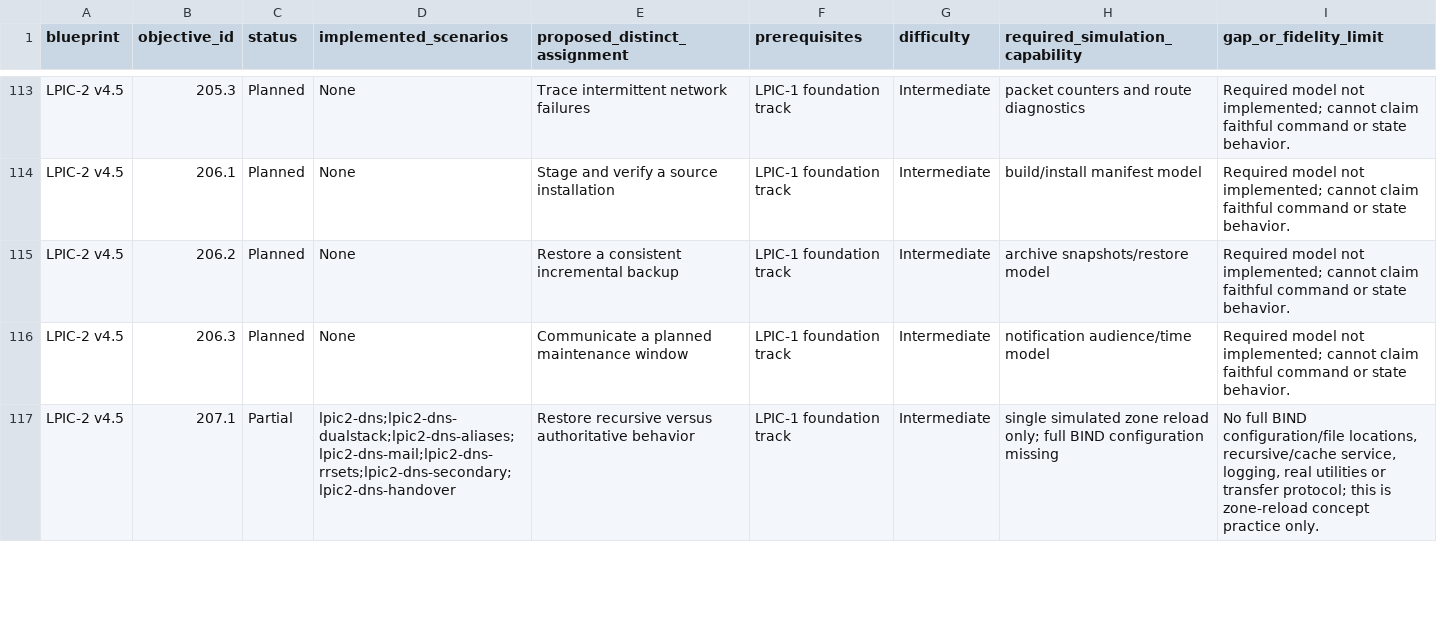
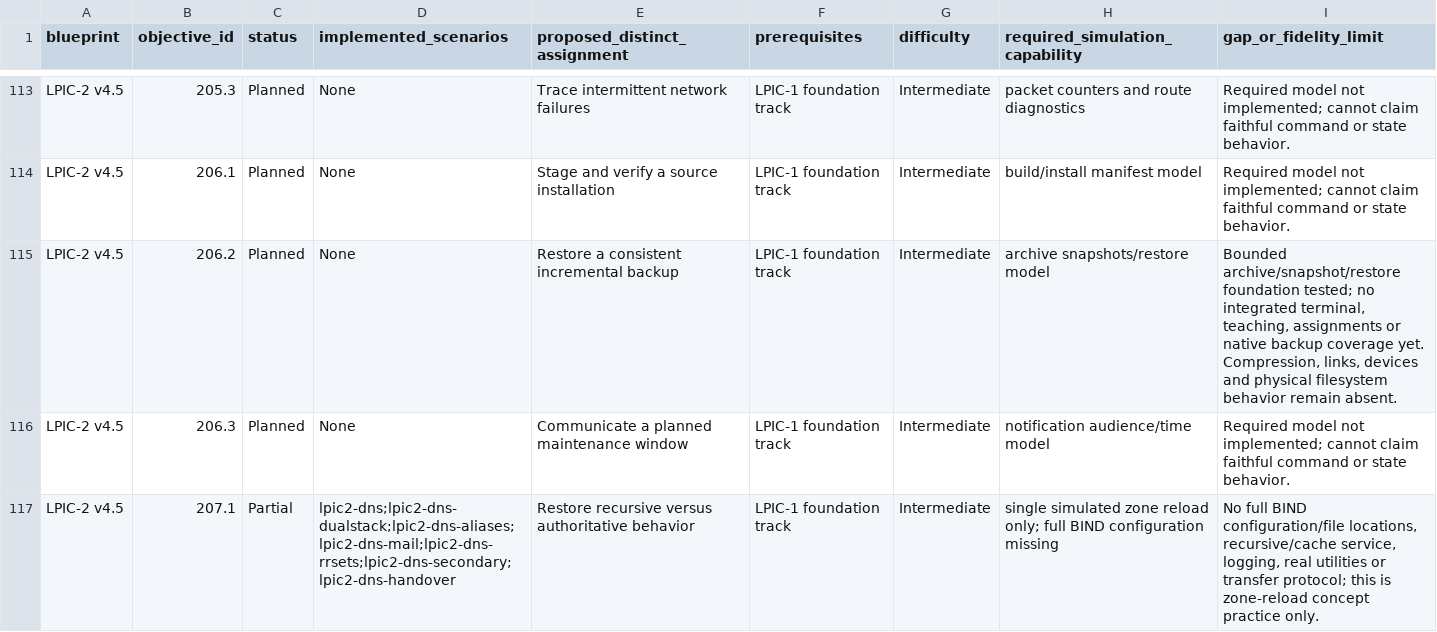
Before and after one commit to drakahari/dlms_learning_lab, a CSV file: docs/CURRICULUM.csv, drawn as a sheet; only a part is shown, gaps mark what is left out.

```diff
--- a/docs/CURRICULUM.csv
+++ b/docs/CURRICULUM.csv
@@ -114,3 +114,3 @@ LPIC-2 v4.5,205.3,Planned,None,Trace intermittent network failures,LPIC-1 founda
 LPIC-2 v4.5,206.1,Planned,None,Stage and verify a source installation,LPIC-1 foundation track,Intermediate,build/install manifest model,Required model not implemented; cannot claim faithful command or state behavior.
-LPIC-2 v4.5,206.2,Planned,None,Restore a consistent incremental backup,LPIC-1 foundation track,Intermediate,archive snapshots/restore model,Required model not implemented; cannot claim faithful command or state behavior.
+LPIC-2 v4.5,206.2,Planned,None,Restore a consistent incremental backup,LPIC-1 foundation track,Intermediate,archive snapshots/restore model,"Bounded archive/snapshot/restore foundation tested; no integrated terminal, teaching, assignments or native backup coverage yet. Compression, links, devices and physical filesystem behavior remain absent."
 LPIC-2 v4.5,206.3,Planned,None,Communicate a planned maintenance window,LPIC-1 foundation track,Intermediate,notification audience/time model,Required model not implemented; cannot claim faithful command or state behavior.
```
Also changed, not shown: docs/SKILL_COVERAGE.csv, 15 other files.
